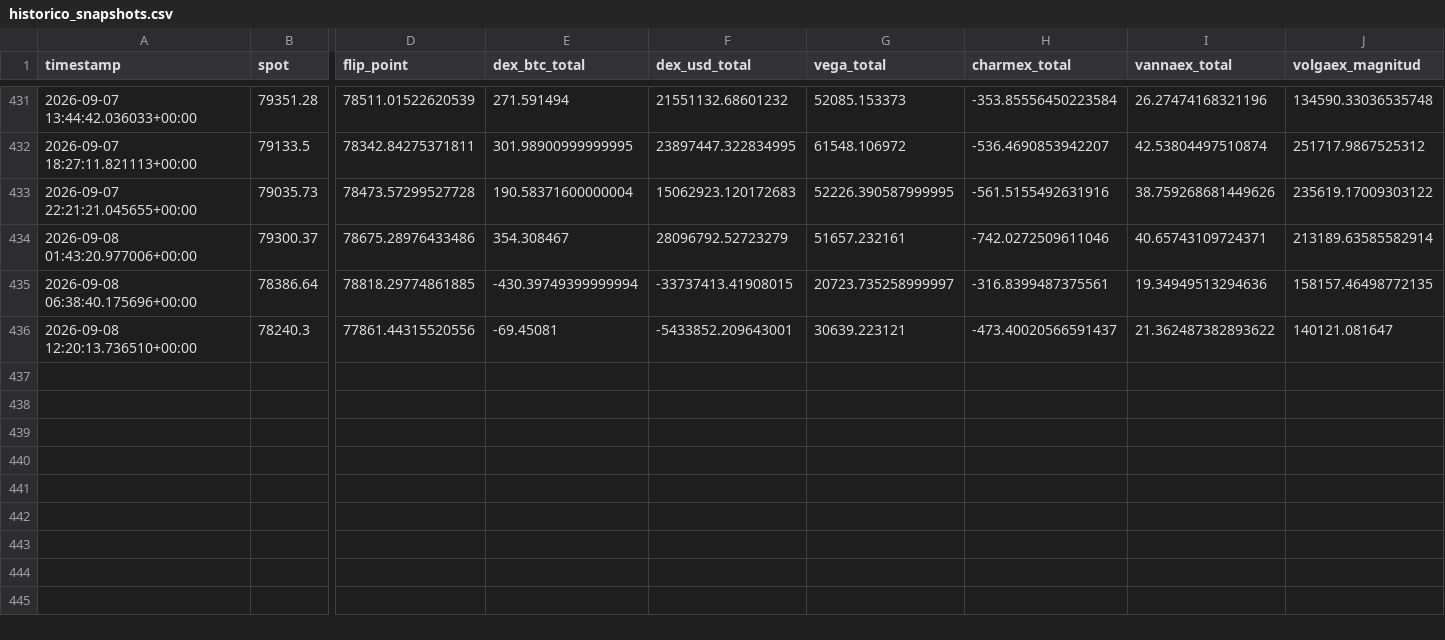
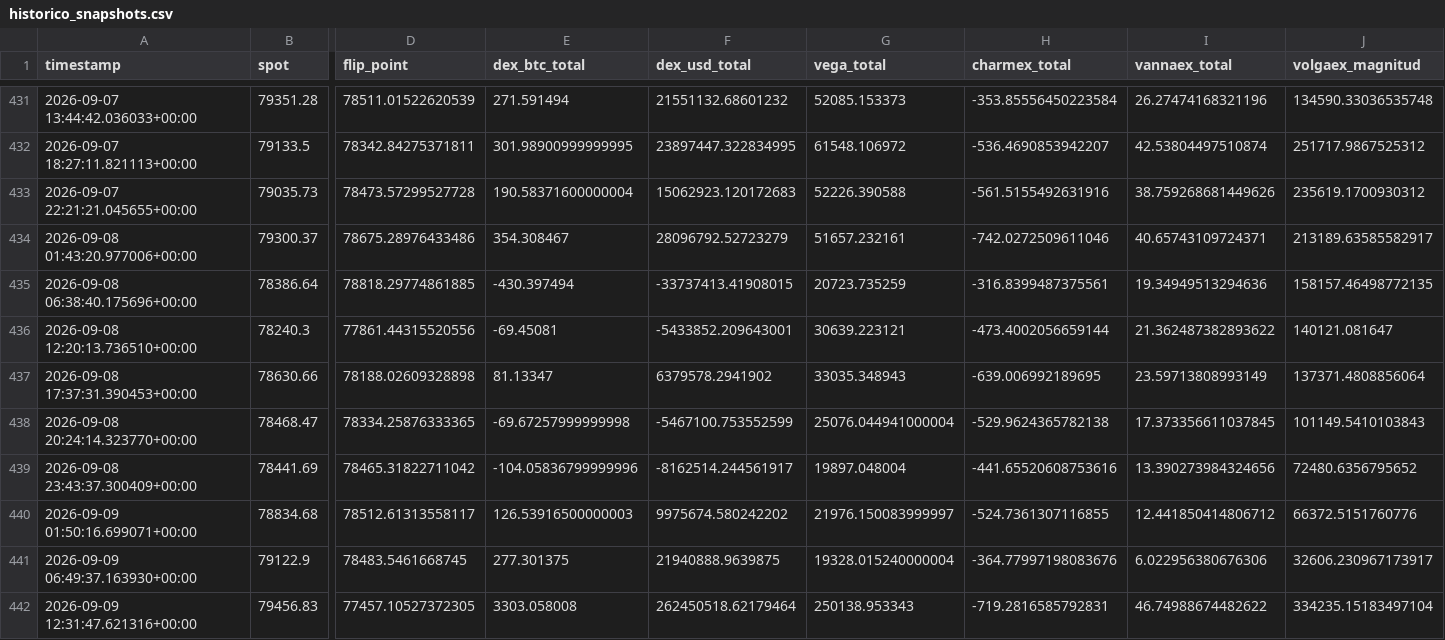
Before and after one commit to Alezmee/btc-quant-gex, a CSV file: data/historico_snapshots.csv, drawn as a sheet; only a part is shown, gaps mark what is left out; rows hold the shown columns only; the diff names each change by its address in the sheet, - before the commit and + after, or states it on an @@ line.

```diff
--- a/data/historico_snapshots.csv
+++ b/data/historico_snapshots.csv
-G433 (vega_total): 52226.390587999995
+G433 (vega_total): 52226.390588
-J433 (volgaex_magnitud): 235619.17009303122
+J433 (volgaex_magnitud): 235619.1700930312
-J434 (volgaex_magnitud): 213189.63585582914
+J434 (volgaex_magnitud): 213189.63585582917
-E435 (dex_btc_total): -430.39749399999994
+E435 (dex_btc_total): -430.397494
-G435 (vega_total): 20723.735258999997
+G435 (vega_total): 20723.735259
-H436 (charmex_total): -473.40020566591437
+H436 (charmex_total): -473.4002056659144
+row 437: 2026-09-08 17:37:31.390453+00:00 | 78630.66 | 78188.02609328898 | 81.13347 | 6379578.2941902 | 33035.348943 | -639.006992189695 | 23.59713808993149 | 137371.4808856064
+row 438: 2026-09-08 20:24:14.323770+00:00 | 78468.47 | 78334.25876333365 | -69.67257999999998 | -5467100.753552599 | 25076.044941000004 | -529.9624365782138 | 17.373356611037845 | 101149.5410103843
+row 439: 2026-09-08 23:43:37.300409+00:00 | 78441.69 | 78465.31822711042 | -104.05836799999996 | -8162514.244561917 | 19897.048004 | -441.65520608753616 | 13.390273984324656 | 72480.6356795652
+row 440: 2026-09-09 01:50:16.699071+00:00 | 78834.68 | 78512.61313558117 | 126.53916500000003 | 9975674.580242202 | 21976.150083999997 | -524.7361307116855 | 12.441850414806712 | 66372.5151760776
+row 441: 2026-09-09 06:49:37.163930+00:00 | 79122.9 | 78483.5461668745 | 277.301375 | 21940888.9639875 | 19328.015240000004 | -364.77997198083676 | 6.022956380676306 | 32606.230967173917
+row 442: 2026-09-09 12:31:47.621316+00:00 | 79456.83 | 77457.10527372305 | 3303.058008 | 262450518.62179464 | 250138.953343 | -719.2816585792831 | 46.74988674482622 | 334235.15183497104
```
Also changed, not shown: data/forward_test_resultados.csv.
